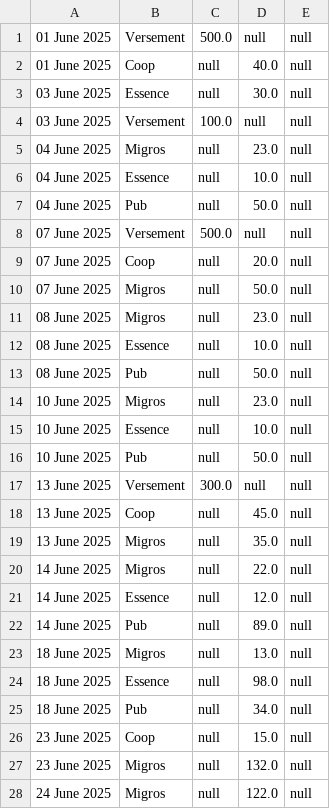
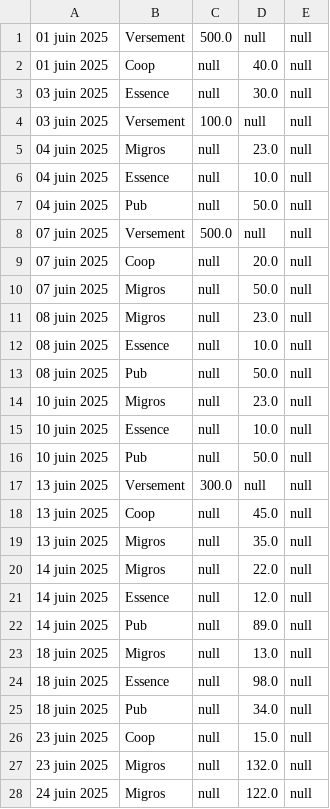
Before and after one commit to Inertie78/AppBudget, a CSV file: data/budget_120625.csv, drawn as a sheet; only a part is shown; the diff covers the shown part only.

Commit message:
csv en français

```diff
--- a/data/budget_120625.csv
+++ b/data/budget_120625.csv
@@ -1,28 +1,28 @@
-01 June 2025,Versement,500.0,null,null
-01 June 2025,Coop,null,40.0,null
-03 June 2025,Essence,null,30.0,null
-03 June 2025,Versement,100.0,null,null
-04 June 2025,Migros,null,23.0,null
-04 June 2025,Essence,null,10.0,null
-04 June 2025,Pub,null,50.0,null
-07 June 2025,Versement,500.0,null,null
-07 June 2025,Coop,null,20.0,null
-07 June 2025,Migros,null,50.0,null
-08 June 2025,Migros,null,23.0,null
-08 June 2025,Essence,null,10.0,null
-08 June 2025,Pub,null,50.0,null
-10 June 2025,Migros,null,23.0,null
-10 June 2025,Essence,null,10.0,null
-10 June 2025,Pub,null,50.0,null
-13 June 2025,Versement,300.0,null,null
-13 June 2025,Coop,null,45.0,null
-13 June 2025,Migros,null,35.0,null
-14 June 2025,Migros,null,22.0,null
-14 June 2025,Essence,null,12.0,null
-14 June 2025,Pub,null,89.0,null
-18 June 2025,Migros,null,13.0,null
-18 June 2025,Essence,null,98.0,null
-18 June 2025,Pub,null,34.0,null
-23 June 2025,Coop,null,15.0,null
-23 June 2025,Migros,null,132.0,null
-24 June 2025,Migros,null,122.0,null
+01 juin 2025,Versement,500.0,null,null
+01 juin 2025,Coop,null,40.0,null
+03 juin 2025,Essence,null,30.0,null
+03 juin 2025,Versement,100.0,null,null
+04 juin 2025,Migros,null,23.0,null
+04 juin 2025,Essence,null,10.0,null
+04 juin 2025,Pub,null,50.0,null
+07 juin 2025,Versement,500.0,null,null
+07 juin 2025,Coop,null,20.0,null
+07 juin 2025,Migros,null,50.0,null
+08 juin 2025,Migros,null,23.0,null
+08 juin 2025,Essence,null,10.0,null
+08 juin 2025,Pub,null,50.0,null
+10 juin 2025,Migros,null,23.0,null
+10 juin 2025,Essence,null,10.0,null
+10 juin 2025,Pub,null,50.0,null
+13 juin 2025,Versement,300.0,null,null
+13 juin 2025,Coop,null,45.0,null
+13 juin 2025,Migros,null,35.0,null
+14 juin 2025,Migros,null,22.0,null
+14 juin 2025,Essence,null,12.0,null
+14 juin 2025,Pub,null,89.0,null
+18 juin 2025,Migros,null,13.0,null
+18 juin 2025,Essence,null,98.0,null
+18 juin 2025,Pub,null,34.0,null
+23 juin 2025,Coop,null,15.0,null
+23 juin 2025,Migros,null,132.0,null
+24 juin 2025,Migros,null,122.0,null
```
Also changed, not shown: 5 edited cells elsewhere in this file.
